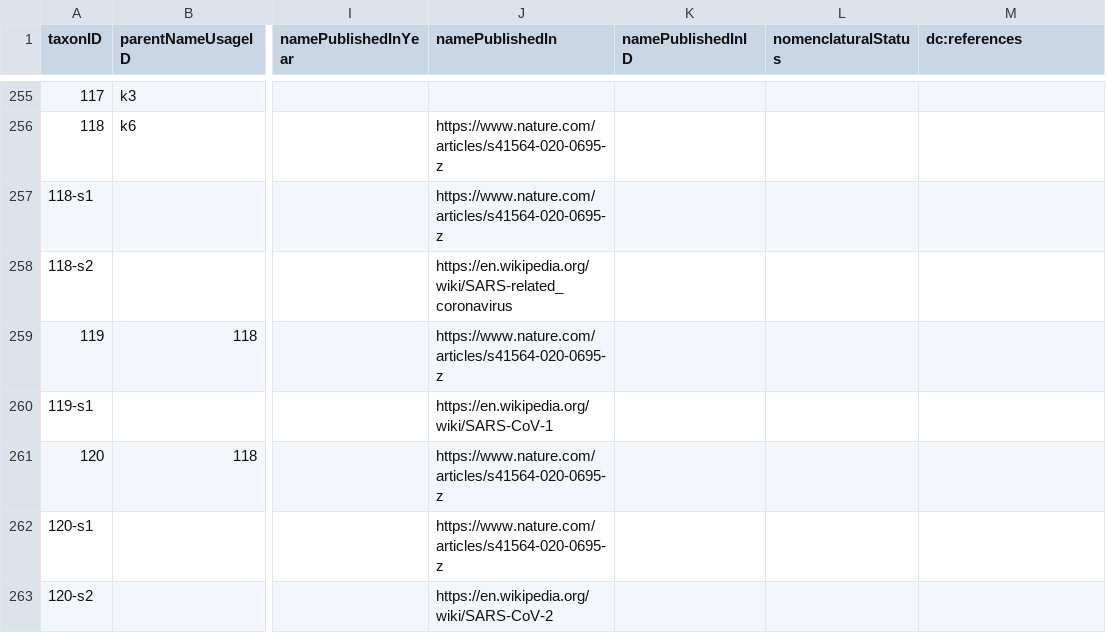
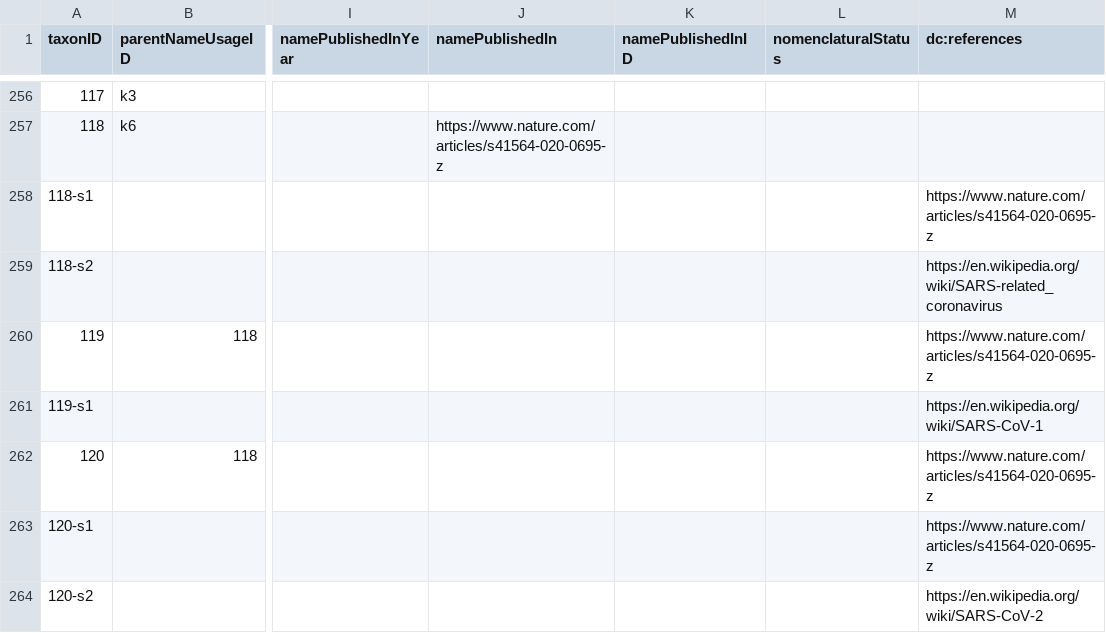
Before and after one commit to gbif/backbone-patch, a CSV file: patch.csv, drawn as a sheet; only a part is shown, gaps mark what is left out; addresses are those after the commit; the diff covers the shown part only; the diff names each change by its address in the sheet, - before the commit and + after, or states it on an @@ line.

```diff
--- a/patch.csv
+++ b/patch.csv
-J258 (namePublishedIn): https://www.nature.com/articles/s41564-020-0695-z
+J258 (namePublishedIn): (empty)
-M258 (dc:references): (empty)
+M258 (dc:references): https://www.nature.com/articles/s41564-020-0695-z
-J259 (namePublishedIn): https://en.wikipedia.org/wiki/SARS-related_coronavirus
+J259 (namePublishedIn): (empty)
-M259 (dc:references): (empty)
+M259 (dc:references): https://en.wikipedia.org/wiki/SARS-related_coronavirus
-J260 (namePublishedIn): https://www.nature.com/articles/s41564-020-0695-z
+J260 (namePublishedIn): (empty)
-M260 (dc:references): (empty)
+M260 (dc:references): https://www.nature.com/articles/s41564-020-0695-z
-J261 (namePublishedIn): https://en.wikipedia.org/wiki/SARS-CoV-1
+J261 (namePublishedIn): (empty)
-M261 (dc:references): (empty)
+M261 (dc:references): https://en.wikipedia.org/wiki/SARS-CoV-1
-J262:J263 (namePublishedIn): https://www.nature.com/articles/s41564-020-0695-z
+J262:J263 (namePublishedIn): (empty)
-M262:M263 (dc:references): (empty)
+M262:M263 (dc:references): https://www.nature.com/articles/s41564-020-0695-z
-J264 (namePublishedIn): https://en.wikipedia.org/wiki/SARS-CoV-2
+J264 (namePublishedIn): (empty)
-M264 (dc:references): (empty)
+M264 (dc:references): https://en.wikipedia.org/wiki/SARS-CoV-2
```
Also changed, not shown: 4 added rows and 6 edited cells elsewhere in this file, 1 other file.
